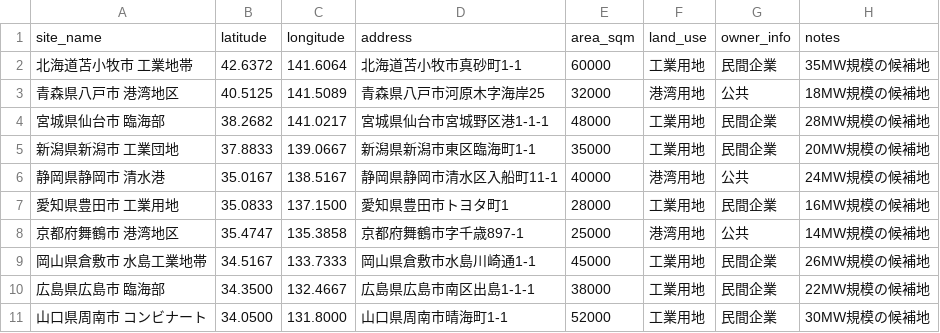
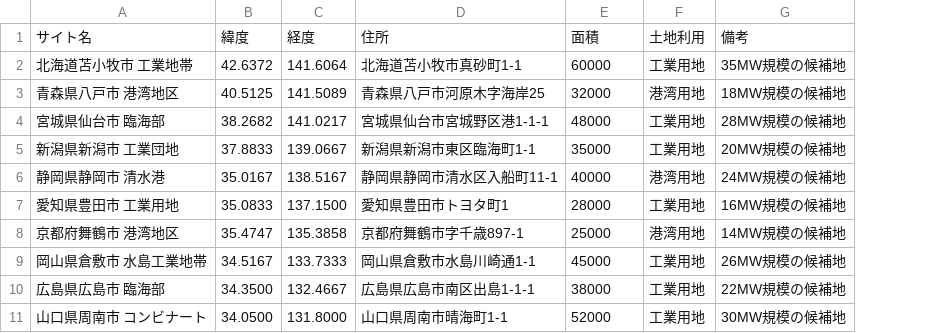
Before and after one commit to kk-ben/bess-site-survey-system, a CSV file: sample-data/sites-sample-medium.csv, drawn as a sheet; removed rows and columns are numbered as before the commit, all else as after; the diff names each change by its address in the sheet, - before the commit and + after, or states it on an @@ line.

```diff
--- a/sample-data/sites-sample-medium.csv
+++ b/sample-data/sites-sample-medium.csv
-column G, rows 2-11: 民間企業 | 公共 | 民間企業 | 民間企業 | 公共 | 民間企業 | 公共 | 民間企業 | 民間企業 | 民間企業
-row 1: site_name | latitude | longitude | address | area_sqm | land_use | owner_info | notes
+row 1: サイト名 | 緯度 | 経度 | 住所 | 面積 | 土地利用 | 備考
```
Also changed, not shown: sample-data/sites-sample-small.csv, 3 other files.
